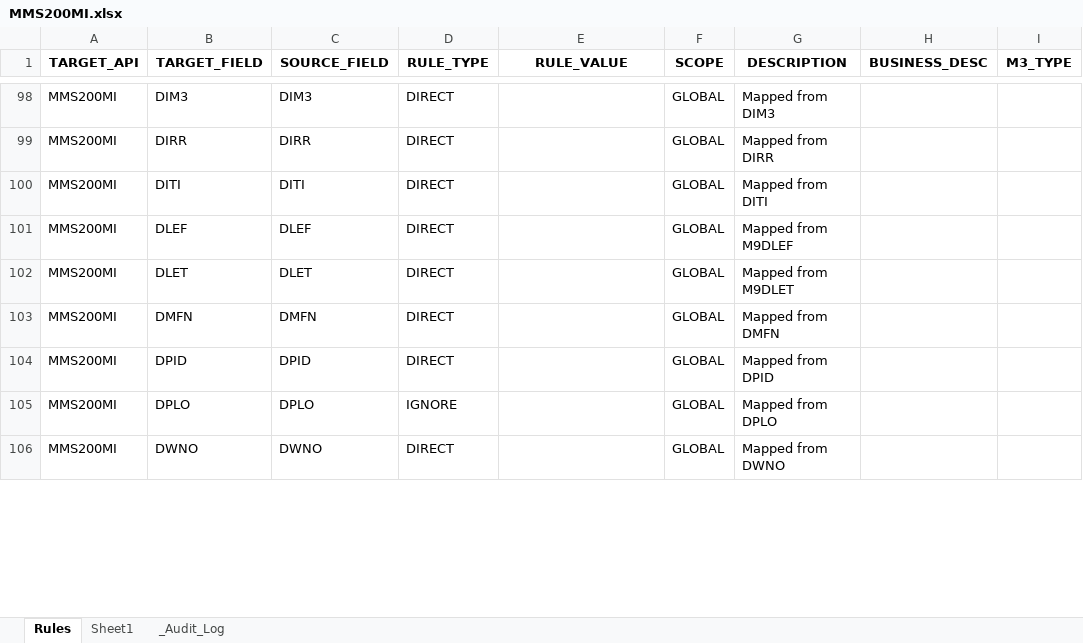
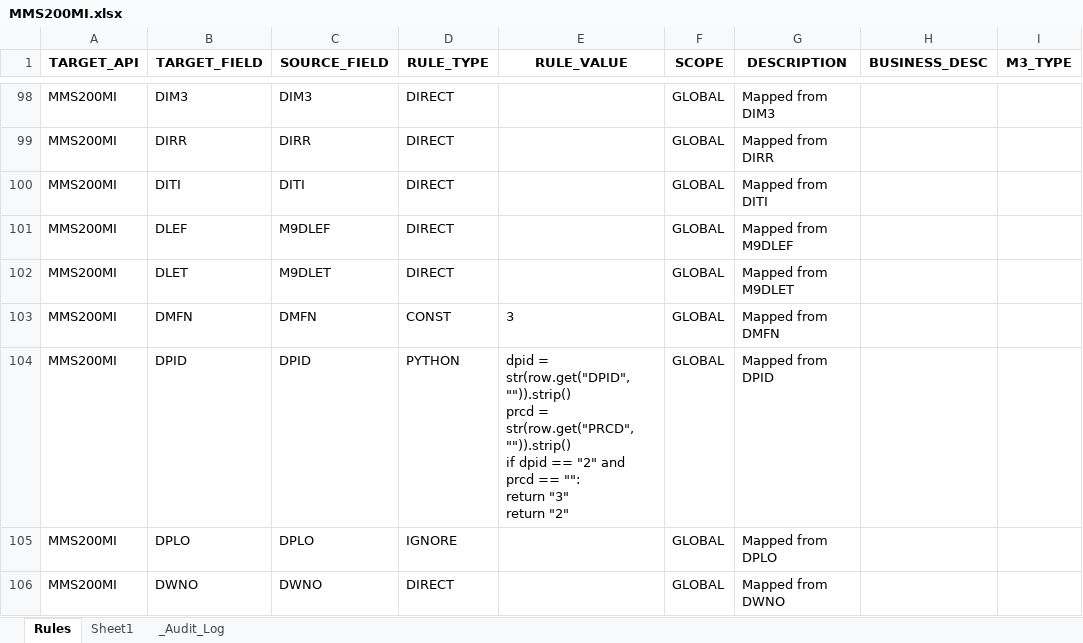
Before and after one commit to andresvicente-winpak/DataMigrationTool, an Excel workbook: config/rules/MMS200MI.xlsx, sheet Rules, drawn as a sheet; only a part is shown, gaps mark what is left out; values as stored, in another font and other column widths than the file's, no borders; ↵ is a line break in a cell; the diff covers the shown part only; the diff names each change by its address in the sheet, - before the commit and + after, or states it on an @@ line.

```diff
--- a/config/rules/MMS200MI.xlsx (sheet Rules)
+++ b/config/rules/MMS200MI.xlsx (sheet Rules)
-C101 (SOURCE_FIELD): DLEF
+C101 (SOURCE_FIELD): M9DLEF
-C102 (SOURCE_FIELD): DLET
+C102 (SOURCE_FIELD): M9DLET
-D103 (RULE_TYPE): DIRECT
+D103 (RULE_TYPE): CONST
-E103 (RULE_VALUE): (empty)
+E103 (RULE_VALUE): 3
-D104 (RULE_TYPE): DIRECT
+D104 (RULE_TYPE): PYTHON
-E104 (RULE_VALUE): (empty)
+E104 (RULE_VALUE): dpid = str(row.get("DPID", "")).strip() ↵ prcd = str(row.get("PRCD", "")).strip() ↵ if dpid == "2" and prcd == "": ↵ return "3" ↵ return "2"
```
Also changed, not shown: 108 edited cells elsewhere in this sheet, config/rules/CRS610MI.xlsx, surgical_staging/STAGED_MMS200MI_Item_Master.xlsx, 11 other files.
